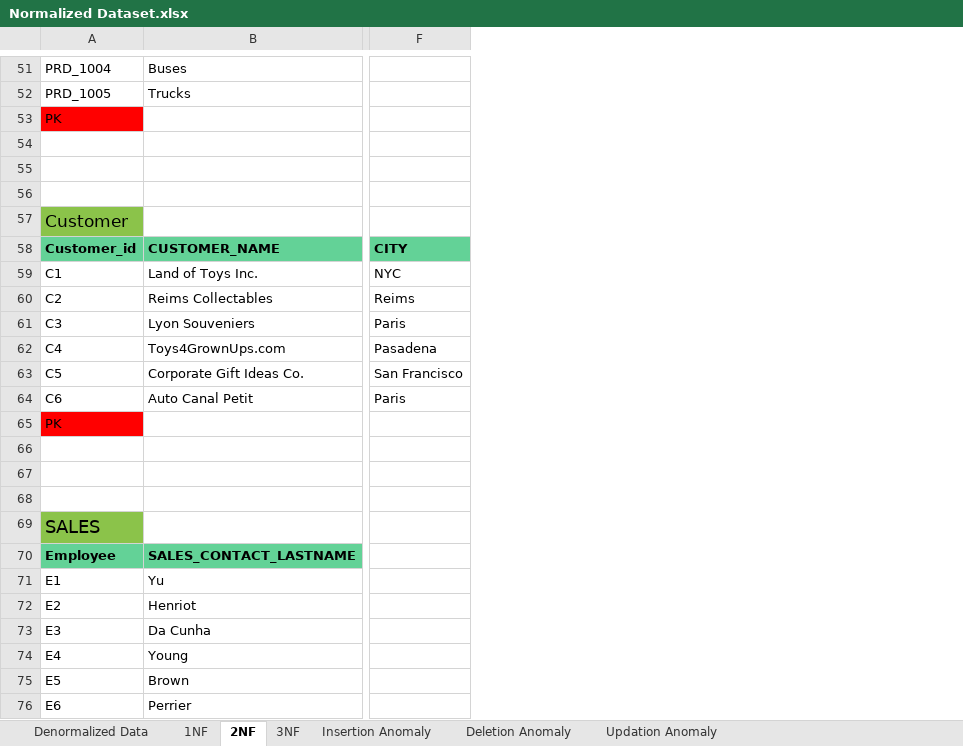
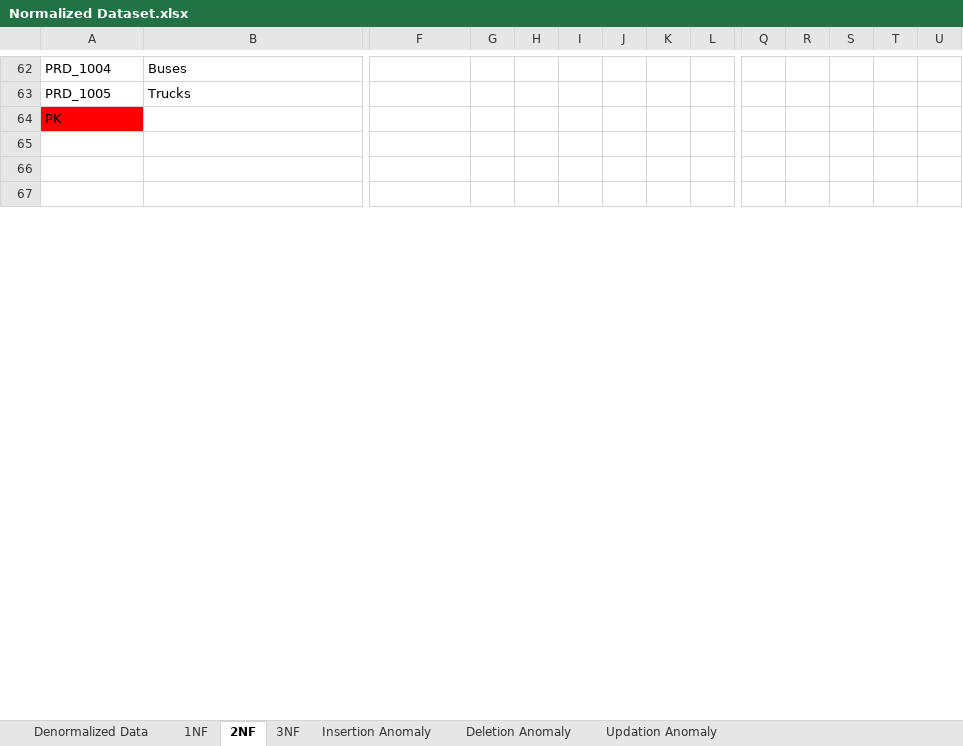
Before and after one commit to itsindrajput/dbsql, an Excel workbook: Normalization/Normalized Dataset.xlsx, sheet 2NF, drawn as a sheet; only a part is shown, gaps mark what is left out; values as stored, in another font and other column widths than the file's, no borders; charts and pictures and conditional formats and table styles not drawn; removed rows and columns are numbered as before the commit, all else as after; rows hold the shown columns only; the diff covers the shown part only; the diff names each change by its address in the sheet, - before the commit and + after, or states it on an @@ line.

Commit message:
Normalisation

```diff
--- a/Normalization/Normalized Dataset.xlsx (sheet 2NF)
+++ b/Normalization/Normalized Dataset.xlsx (sheet 2NF)
+column G, empty
+column H, empty
+column I, empty
+column J, empty
+column K, empty
+column L, empty
+column Q, empty
+column R, empty
+column S, empty
+column T, empty
+column U, empty
-row 57: Customer
-row 58: Customer_id | CUSTOMER_NAME | CITY
-row 59: C1 | Land of Toys Inc. | NYC
-row 60: C2 | Reims Collectables | Reims
-row 61: C3 | Lyon Souveniers | Paris
-row 62: C4 | Toys4GrownUps.com | Pasadena
-row 63: C5 | Corporate Gift Ideas Co. | San Francisco
-row 64: C6 | Auto Canal Petit | Paris
-row 65: PK
-row 66: (empty)
-row 67: (empty)
-row 68: (empty)
-row 69: SALES
-row 70: Employee | SALES_CONTACT_LASTNAME
-row 71: E1 | Yu
-row 72: E2 | Henriot
-row 73: E3 | Da Cunha
-row 74: E4 | Young
-row 75: E5 | Brown
-row 76: E6 | Perrier
```
Also changed, not shown: 12 added rows, 4 removed rows, 51 edited cells, cell formats and merged cells elsewhere in this sheet, sheet 3NF, sheet 1NF.
